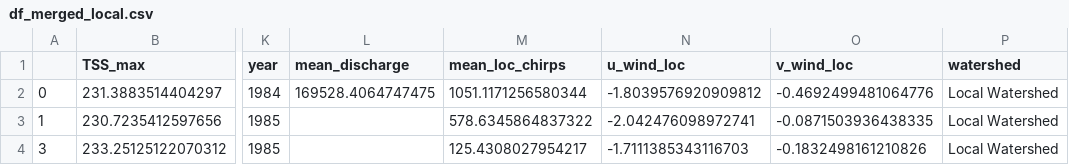
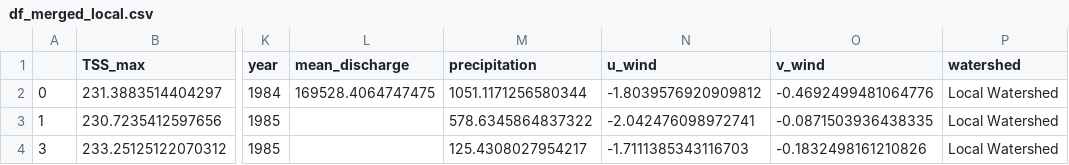
Before and after one commit to larissavaladao/time_series_curuai, a CSV file: datasets/Parameters Time series/merged_df/df_merged_local.csv, drawn as a sheet; only a part is shown, gaps mark what is left out; the diff names each change by its address in the sheet, - before the commit and + after, or states it on an @@ line.

```diff
--- a/datasets/Parameters Time series/merged_df/df_merged_local.csv
+++ b/datasets/Parameters Time series/merged_df/df_merged_local.csv
-M1: mean_loc_chirps
+M1: precipitation
-N1: u_wind_loc
+N1: u_wind
-O1: v_wind_loc
+O1: v_wind
```
Also changed, not shown: datasets/Parameters Time series/merged_df/df_merged_regional.csv, 24 other files.
